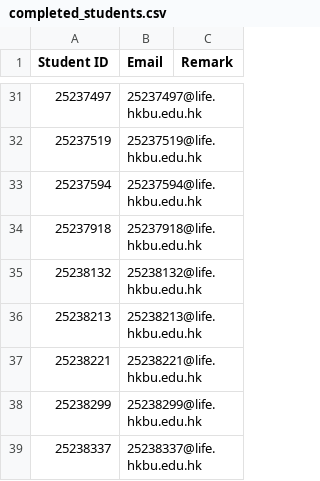
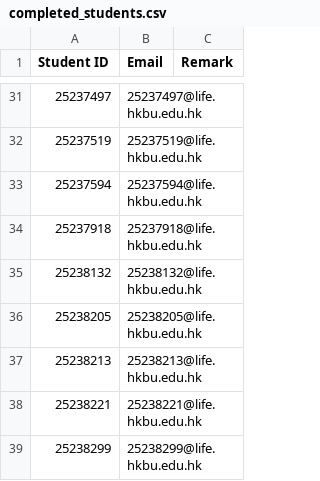
Before and after one commit to tesolchina/smartLessons, a CSV file: LANG0036/completed_students.csv, drawn as a sheet; only a part is shown, gaps mark what is left out; the shorter side is filled out with more unchanged rows; the diff names each change by its address in the sheet, - before the commit and + after, or states it on an @@ line.

```diff
--- a/LANG0036/completed_students.csv
+++ b/LANG0036/completed_students.csv
+row 36: 25238205 | 25238205@life.hkbu.edu.hk
```
Also changed, not shown: 1 other file.
